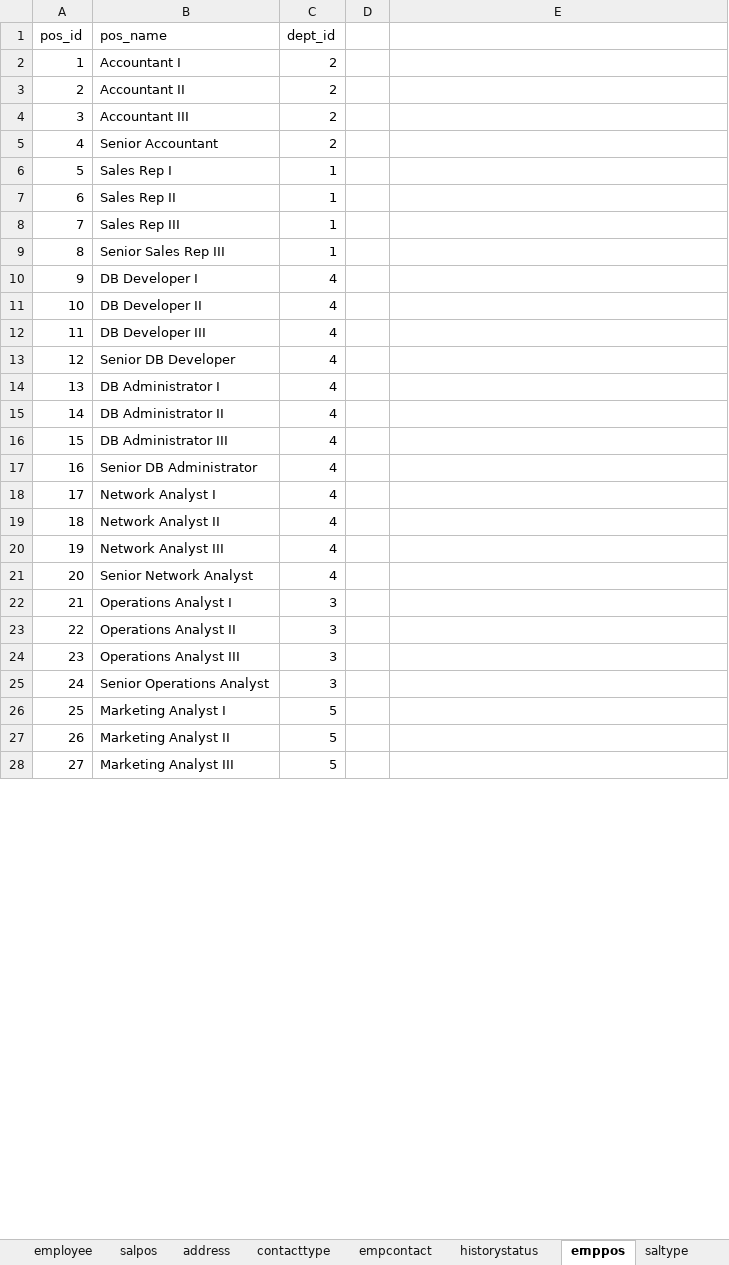
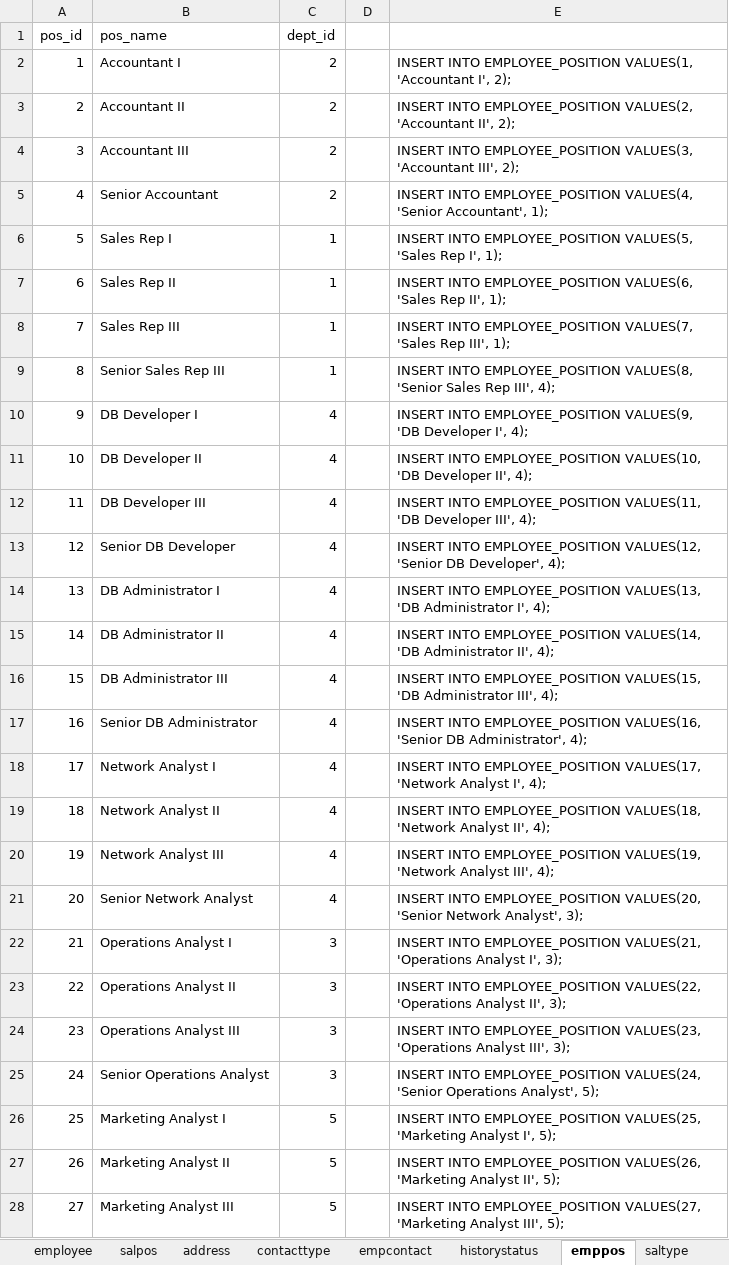
Before and after one commit to JohnnyG1234/Server-Side-Project, an Excel workbook: Excel Project Files/employees_data.xlsx, sheet emppos, drawn as a sheet; only a part is shown; values as stored, in another font and other column widths than the file's, no borders; table styles not drawn; the diff covers the shown part only; the diff names each change by its address in the sheet, - before the commit and + after, or states it on an @@ line.

Commit message:
finishing up employee inserts

```diff
--- a/Excel Project Files/employees_data.xlsx (sheet emppos)
+++ b/Excel Project Files/employees_data.xlsx (sheet emppos)
-E2: (empty)
+E2: INSERT INTO EMPLOYEE_POSITION VALUES(1, 'Accountant I', 2);
-E3: (empty)
+E3: INSERT INTO EMPLOYEE_POSITION VALUES(2, 'Accountant II', 2);
-E4: (empty)
+E4: INSERT INTO EMPLOYEE_POSITION VALUES(3, 'Accountant III', 2);
-E5: (empty)
+E5: INSERT INTO EMPLOYEE_POSITION VALUES(4, 'Senior Accountant', 1);
-E6: (empty)
+E6: INSERT INTO EMPLOYEE_POSITION VALUES(5, 'Sales Rep I', 1);
-E7: (empty)
+E7: INSERT INTO EMPLOYEE_POSITION VALUES(6, 'Sales Rep II', 1);
-E8: (empty)
+E8: INSERT INTO EMPLOYEE_POSITION VALUES(7, 'Sales Rep III', 1);
-E9: (empty)
+E9: INSERT INTO EMPLOYEE_POSITION VALUES(8, 'Senior Sales Rep III', 4);
-E10: (empty)
+E10: INSERT INTO EMPLOYEE_POSITION VALUES(9, 'DB Developer I', 4);
-E11: (empty)
+E11: INSERT INTO EMPLOYEE_POSITION VALUES(10, 'DB Developer II', 4);
-E12: (empty)
+E12: INSERT INTO EMPLOYEE_POSITION VALUES(11, 'DB Developer III', 4);
-E13: (empty)
+E13: INSERT INTO EMPLOYEE_POSITION VALUES(12, 'Senior DB Developer', 4);
-E14: (empty)
+E14: INSERT INTO EMPLOYEE_POSITION VALUES(13, 'DB Administrator I', 4);
-E15: (empty)
+E15: INSERT INTO EMPLOYEE_POSITION VALUES(14, 'DB Administrator II', 4);
-E16: (empty)
+E16: INSERT INTO EMPLOYEE_POSITION VALUES(15, 'DB Administrator III', 4);
-E17: (empty)
+E17: INSERT INTO EMPLOYEE_POSITION VALUES(16, 'Senior DB Administrator', 4);
-E18: (empty)
+E18: INSERT INTO EMPLOYEE_POSITION VALUES(17, 'Network Analyst I', 4);
-E19: (empty)
+E19: INSERT INTO EMPLOYEE_POSITION VALUES(18, 'Network Analyst II', 4);
-E20: (empty)
+E20: INSERT INTO EMPLOYEE_POSITION VALUES(19, 'Network Analyst III', 4);
-E21: (empty)
+E21: INSERT INTO EMPLOYEE_POSITION VALUES(20, 'Senior Network Analyst', 3);
-E22: (empty)
+E22: INSERT INTO EMPLOYEE_POSITION VALUES(21, 'Operations Analyst I', 3);
-E23: (empty)
+E23: INSERT INTO EMPLOYEE_POSITION VALUES(22, 'Operations Analyst II', 3);
-E24: (empty)
+E24: INSERT INTO EMPLOYEE_POSITION VALUES(23, 'Operations Analyst III', 3);
-E25: (empty)
+E25: INSERT INTO EMPLOYEE_POSITION VALUES(24, 'Senior Operations Analyst', 5);
-E26: (empty)
+E26: INSERT INTO EMPLOYEE_POSITION VALUES(25, 'Marketing Analyst I', 5);
-E27: (empty)
+E27: INSERT INTO EMPLOYEE_POSITION VALUES(26, 'Marketing Analyst II', 5);
-E28: (empty)
+E28: INSERT INTO EMPLOYEE_POSITION VALUES(27, 'Marketing Analyst III', 5);
```
Also changed, not shown: 41 edited cells elsewhere in this sheet, sheet empcontact, sheet emphistory, sheet address, 1 other file.
